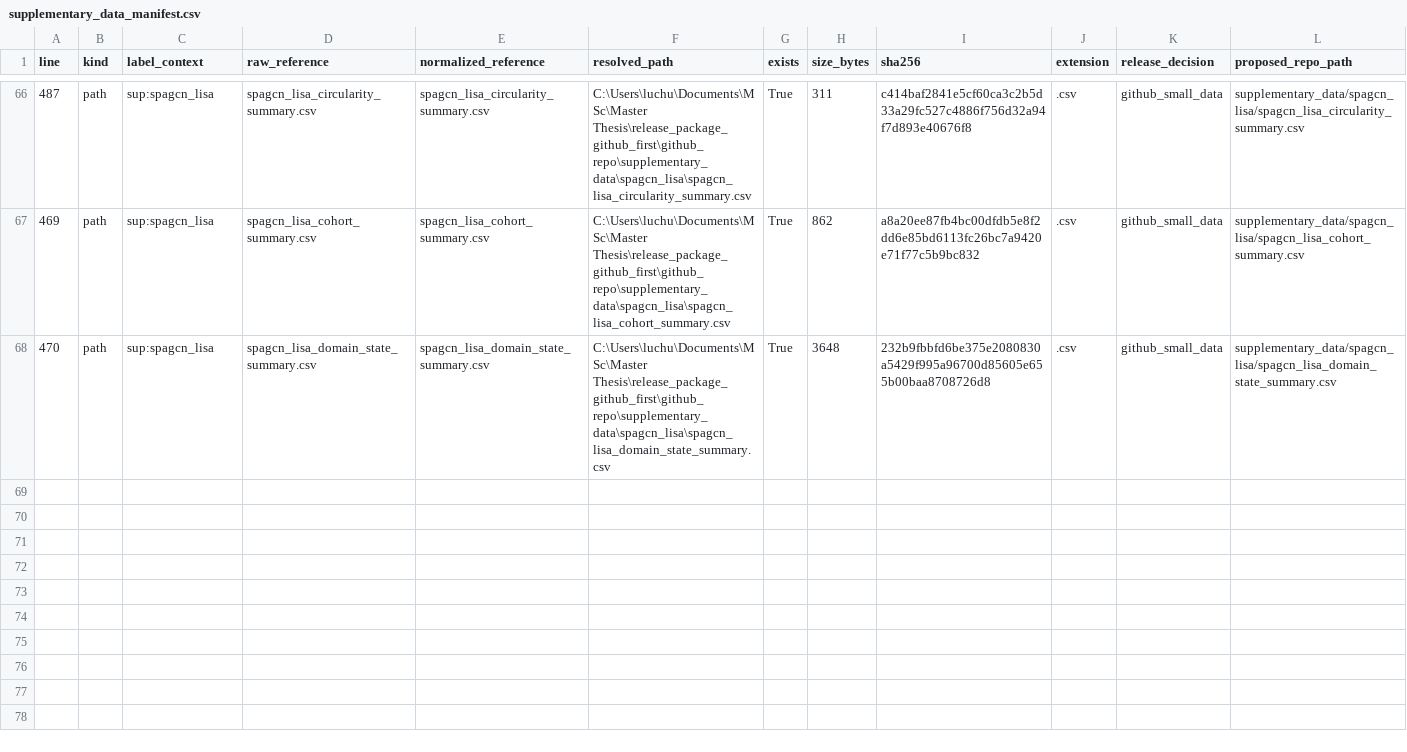
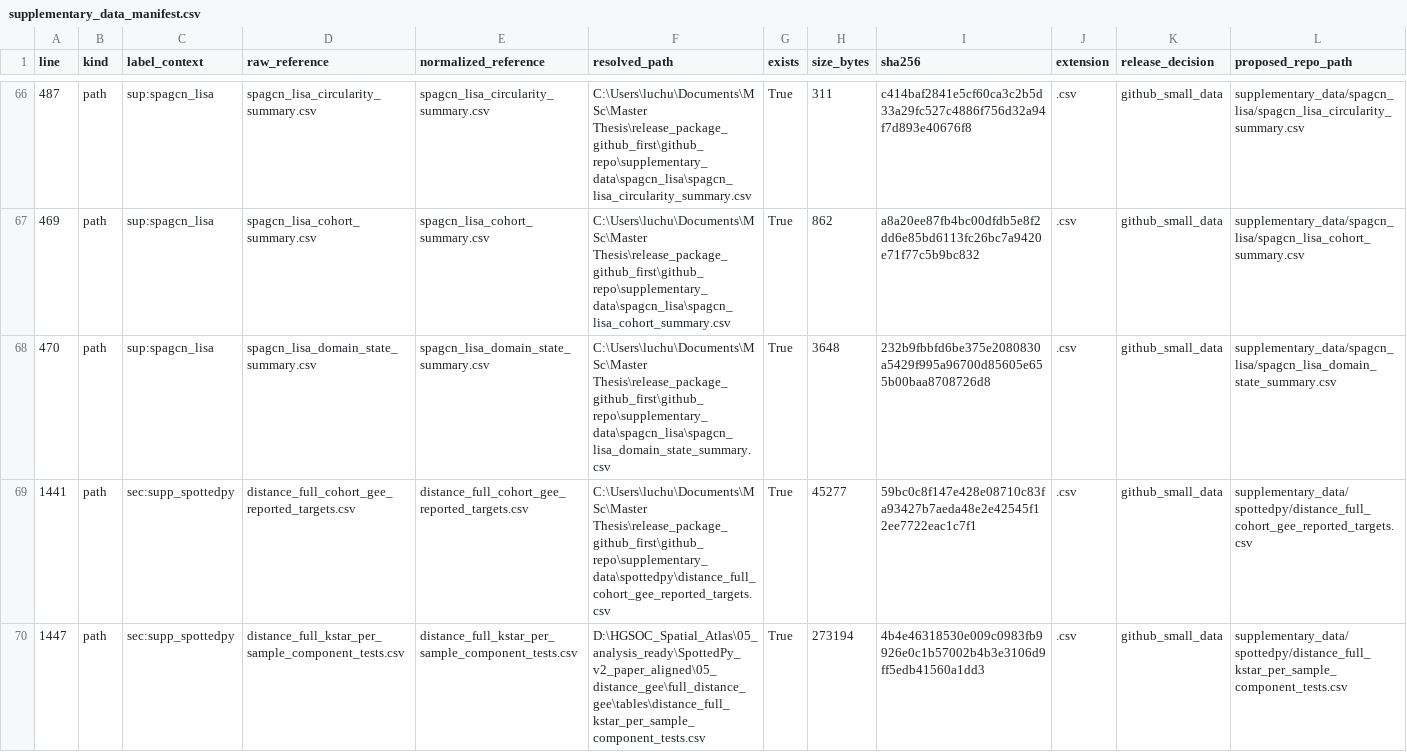
Before and after one commit to LucHungerbuehler/HGSOC_Spatial_Atlas, a CSV file: supplementary_data_manifest.csv, drawn as a sheet; only a part is shown, gaps mark what is left out; rows hold the shown columns only; the diff covers the shown part only; the diff names each change by its address in the sheet, - before the commit and + after, or states it on an @@ line.

Commit message:
Add SpottedPy supplement data

```diff
--- a/supplementary_data_manifest.csv
+++ b/supplementary_data_manifest.csv
+row 69: 1441 | path | sec:supp_spottedpy | distance_full_cohort_gee_reported_targets.csv | distance_full_cohort_gee_reported_targets.csv | C:\Users\luchu\Documents\MSc\Master Thesis\release_package_github_first\github_repo\supplementary_data\spottedpy\distance_full_cohort_gee_reported_targets.csv | True | 45277 | 59bc0c8f147e428e08710c83fa93427b7aeda48e2e42545f12ee7722eac1c7f1 | .csv | github_small_data | supplementary_data/spottedpy/distance_full_cohort_gee_reported_targets.csv
+row 70: 1447 | path | sec:supp_spottedpy | distance_full_kstar_per_sample_component_tests.csv | distance_full_kstar_per_sample_component_tests.csv | D:\HGSOC_Spatial_Atlas\05_analysis_ready\SpottedPy_v2_paper_aligned\05_distance_gee\full_distance_gee\tables\distance_full_kstar_per_sample_component_tests.csv | True | 273194 | 4b4e46318530e009c0983fb9926e0c1b57002b4b3e3106d9ff5edb41560a1dd3 | .csv | github_small_data | supplementary_data/spottedpy/distance_full_kstar_per_sample_component_tests.csv
```
Also changed, not shown: 5 added rows elsewhere in this file, 8 other files.
